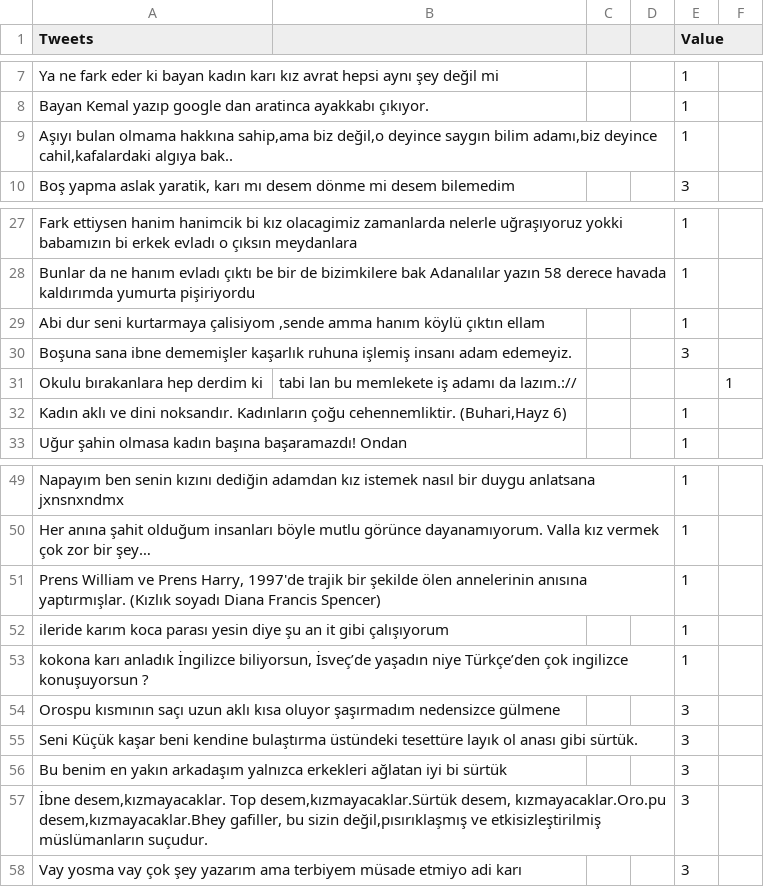
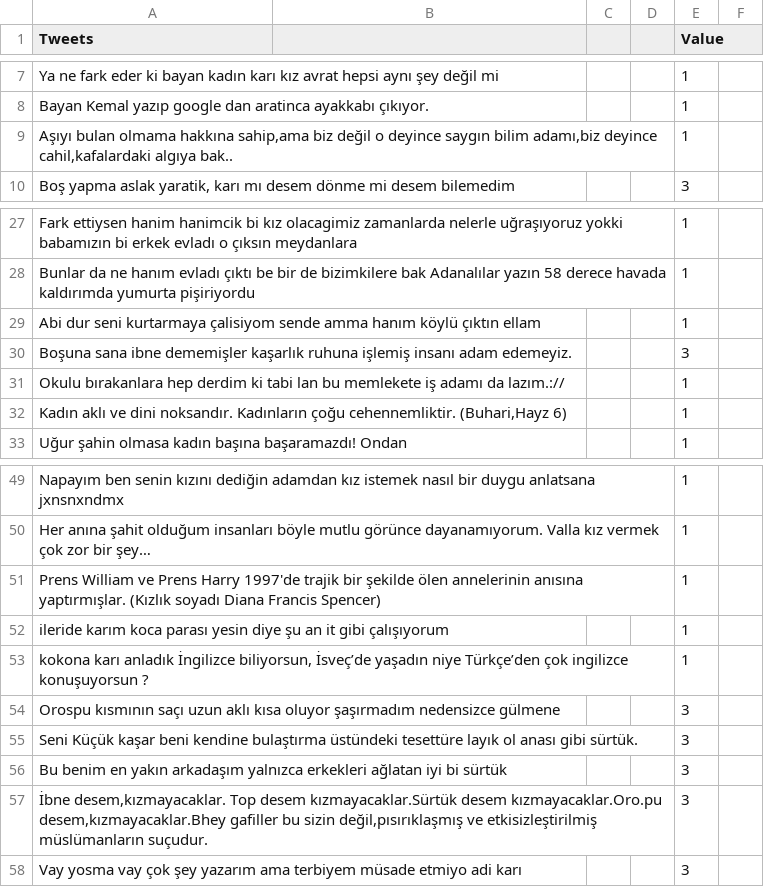
Before and after one commit to toprakk/data, a CSV file: hate_test.csv, drawn as a sheet; only a part is shown, gaps mark what is left out; removed rows and columns are numbered as before the commit, all else as after; the diff names each change by its address in the sheet, - before the commit and + after, or states it on an @@ line.

Commit message:
Update hate_test.csv

```diff
--- a/hate_test.csv
+++ b/hate_test.csv
-A9 (Tweets): …sahip,ama biz değil,o deyince saygın…
+A9 (Tweets): …sahip,ama biz değil o deyince saygın…
-A29 (Tweets): …kurtarmaya çalisiyom ,sende amma hanım…
+A29 (Tweets): …kurtarmaya çalisiyom sende amma hanım…
-row 31: Okulu bırakanlara hep derdim ki | tabi lan bu memlekete iş adamı da lazım.:// |  |  |  | 1
+row 31: Okulu bırakanlara hep derdim ki tabi lan bu memlekete iş adamı da lazım.:// |  |  |  | 1
-A51 (Tweets): …ve Prens Harry, 1997'de trajik…
+A51 (Tweets): …ve Prens Harry 1997'de trajik…
-A57 (Tweets): …desem,kızmayacaklar. Top desem,kızmayacaklar.Sürtük desem, kızmayacaklar.Oro.pu desem,kızmayacaklar.Bhey gafiller, bu sizin…
+A57 (Tweets): …desem,kızmayacaklar. Top desem kızmayacaklar.Sürtük desem kızmayacaklar.Oro.pu desem,kızmayacaklar.Bhey gafiller bu sizin…
```
